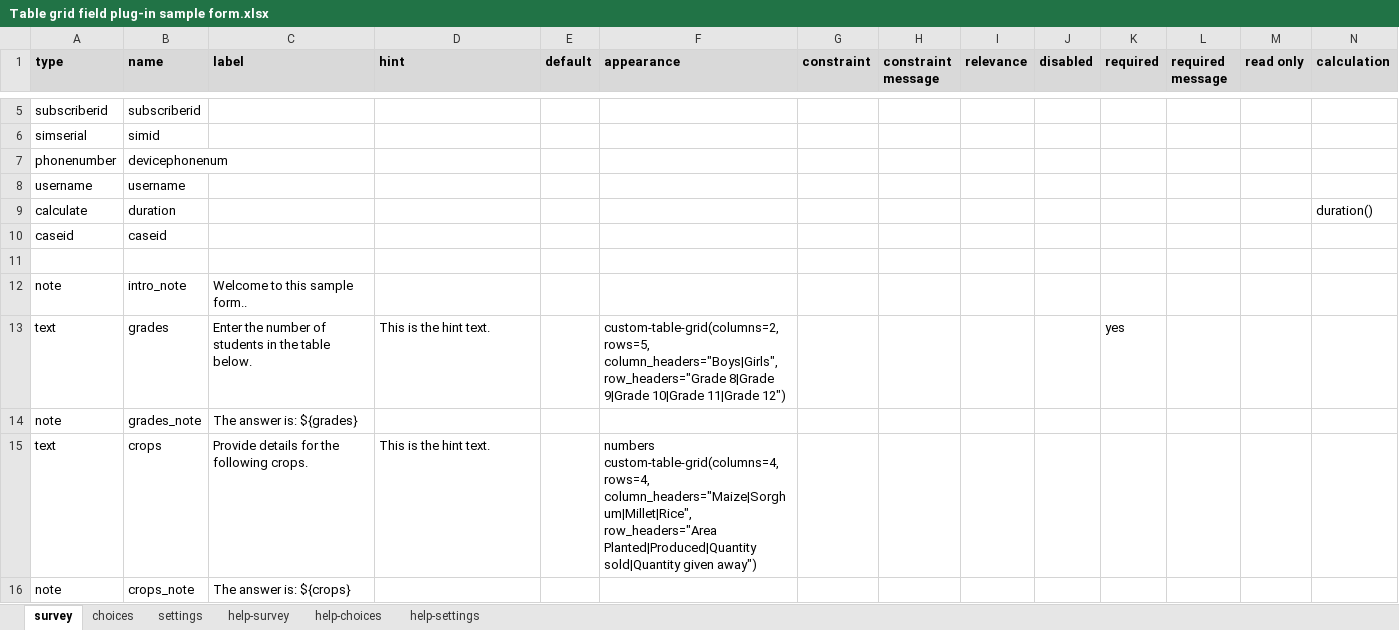
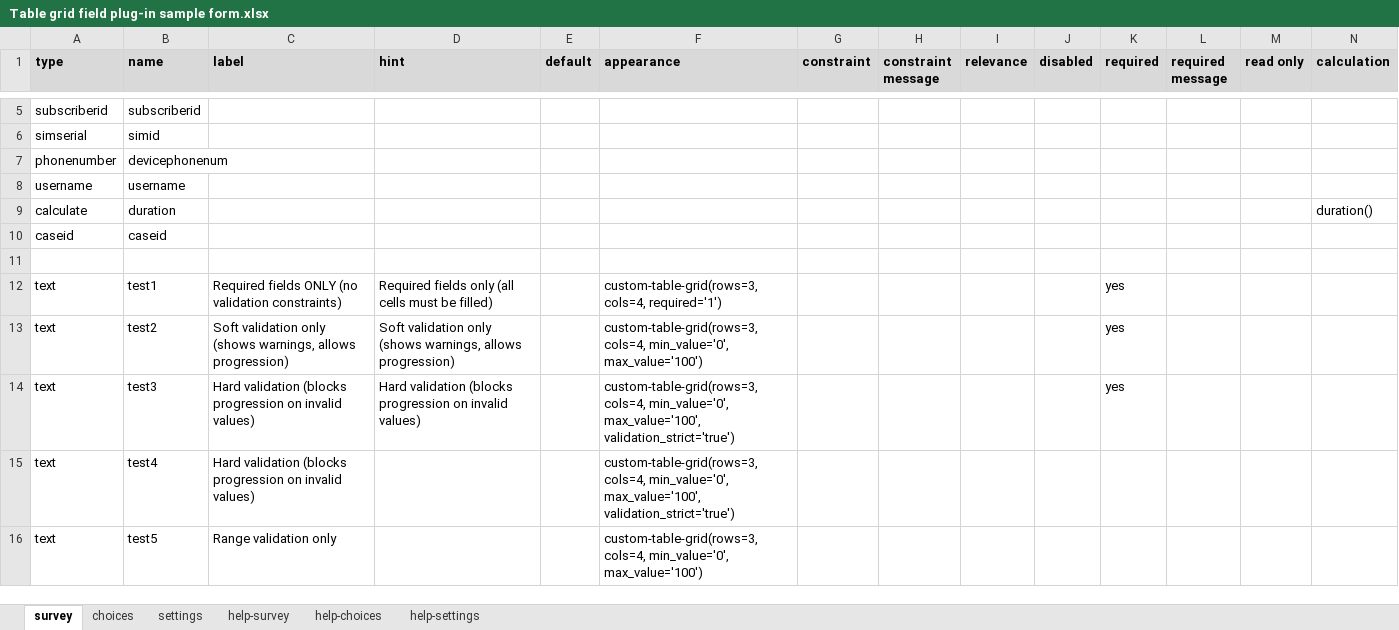
Before and after one commit to surveycto/table-grid, an Excel workbook: extras/sample-form/Table grid field plug-in sample form.xlsx, sheet survey, drawn as a sheet; only a part is shown, gaps mark what is left out; values as stored, in another font and other column widths than the file's, no borders; conditional formats not drawn; removed rows and columns are numbered as before the commit, all else as after; rows hold the shown columns only; the diff covers the shown part only; the diff names each change by its address in the sheet, - before the commit and + after, or states it on an @@ line.

Commit message:
Add advanced table grid features and update docs
Enhanced the table grid field plugin with support for historical data display, number formatting, input validation, automatic totals, and improved accessibility. Updated README with new features, usage instructions, and parameter documentation. Bumped manifest version to 2.0.0. Updated sample form, removed obsolete advanced sample, and made major improvements to script.js for advanced table rendering, validation, and user experience.

```diff
--- a/extras/sample-form/Table grid field plug-in sample form.xlsx (sheet survey)
+++ b/extras/sample-form/Table grid field plug-in sample form.xlsx (sheet survey)
-row 12: note | intro_note | Welcome to this sample form..
-row 13: text | grades | Enter the number of students in the table below. | This is the hint text. |  | custom-table-grid(columns=2, rows=5, column_headers="Boys|Girls", row_headers="Grade 8|Grade 9|Grade 10|Grade 11|Grade 12") |  |  |  |  | yes
-row 14: note | grades_note | The answer is: ${grades}
-row 15: text | crops | Provide details for the following crops. | This is the hint text. |  | numbers custom-table-grid(columns=4, rows=4, column_headers="Maize|Sorghum|Millet|Rice", row_headers="Area Planted|Produced|Quantity sold|Quantity given away")
-row 16: note | crops_note | The answer is: ${crops}
+row 12: text | test1 | Required fields ONLY (no validation constraints) | Required fields only (all cells must be filled) |  | custom-table-grid(rows=3, cols=4, required='1') |  |  |  |  | yes
+row 13: text | test2 | Soft validation only (shows warnings, allows progression) | Soft validation only (shows warnings, allows progression) |  | custom-table-grid(rows=3, cols=4, min_value='0', max_value='100') |  |  |  |  | yes
+row 14: text | test3 | Hard validation (blocks progression on invalid values) | Hard validation (blocks progression on invalid values) |  | custom-table-grid(rows=3, cols=4, min_value='0', max_value='100', validation_strict='true') |  |  |  |  | yes
+row 15: text | test4 | Hard validation (blocks progression on invalid values) |  |  | custom-table-grid(rows=3, cols=4, min_value='0', max_value='100', validation_strict='true')
+row 16: text | test5 | Range validation only |  |  | custom-table-grid(rows=3, cols=4, min_value='0', max_value='100')
```
Also changed, not shown: 10 added rows elsewhere in this sheet, sheet settings, 8 other files.
